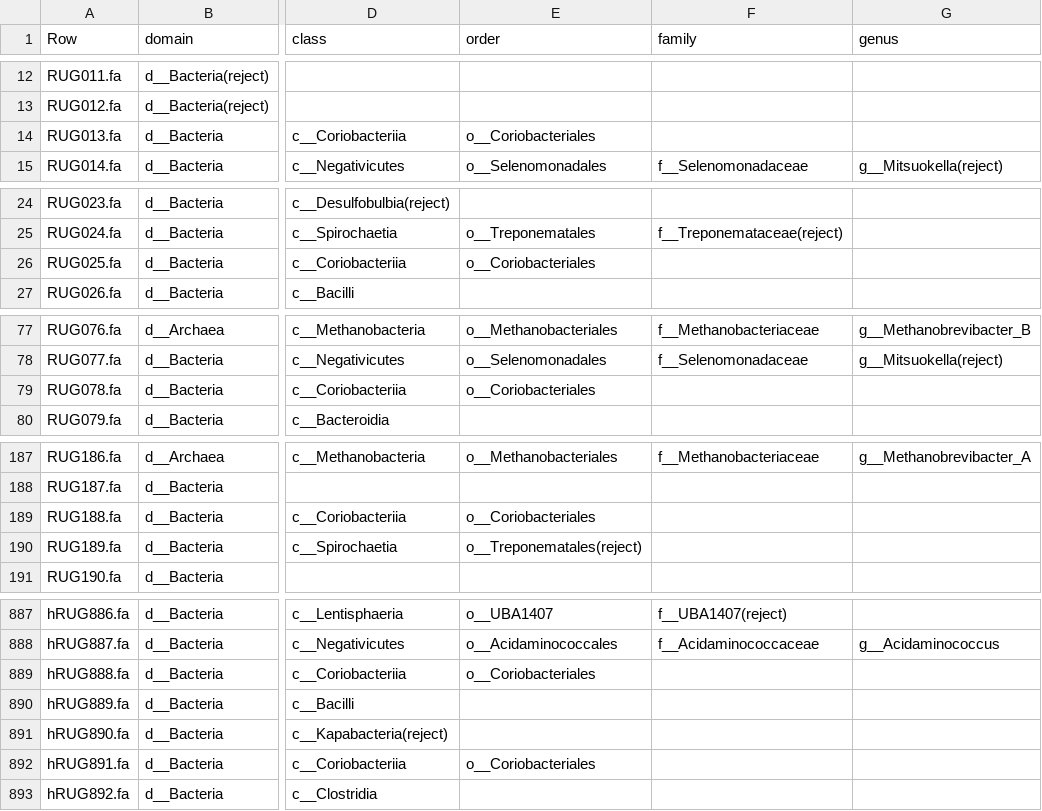
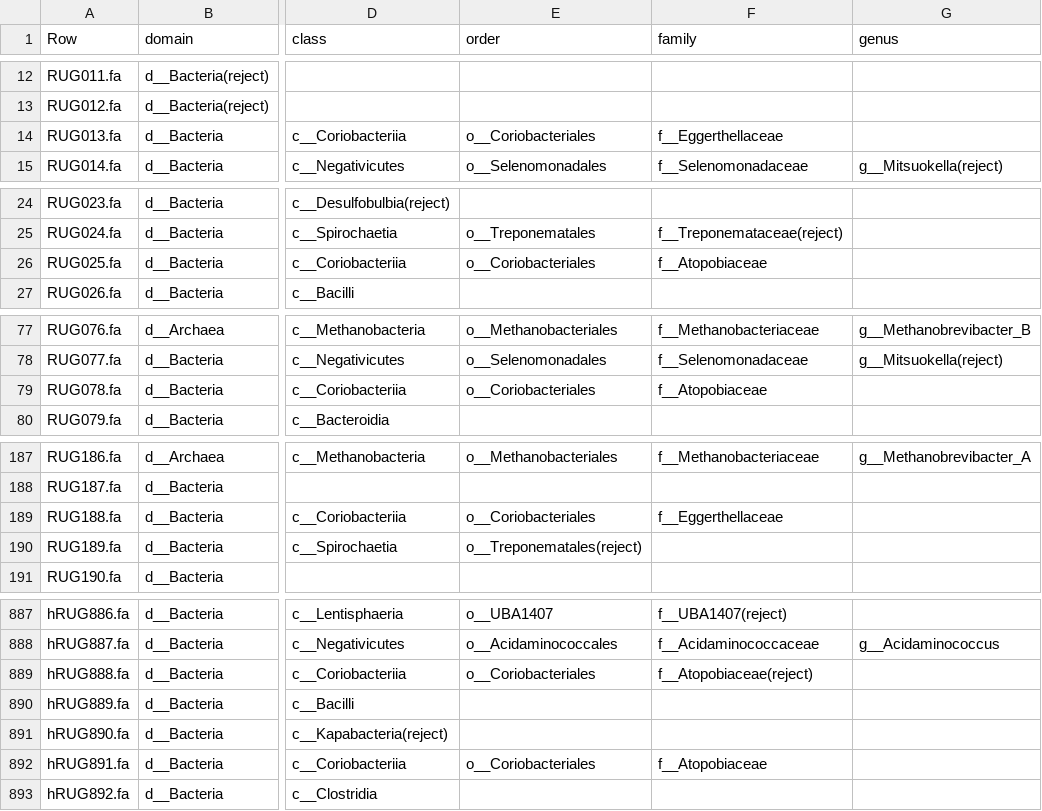
Before and after one commit to wxli0/MT-MAG, a CSV file: outputs-r202/MLDSP-prediction-full-path.csv, drawn as a sheet; only a part is shown, gaps mark what is left out; the diff covers the shown part only; the diff names each change by its address in the sheet, - before the commit and + after, or states it on an @@ line.

```diff
--- a/outputs-r202/MLDSP-prediction-full-path.csv
+++ b/outputs-r202/MLDSP-prediction-full-path.csv
-F14 (family): (empty)
+F14 (family): f__Eggerthellaceae
-F26 (family): (empty)
+F26 (family): f__Atopobiaceae
-F79 (family): (empty)
+F79 (family): f__Atopobiaceae
-F189 (family): (empty)
+F189 (family): f__Eggerthellaceae
-F889 (family): (empty)
+F889 (family): f__Atopobiaceae(reject)
-F892 (family): (empty)
+F892 (family): f__Atopobiaceae
```
Also changed, not shown: 15 edited cells elsewhere in this file, 9 other files.
